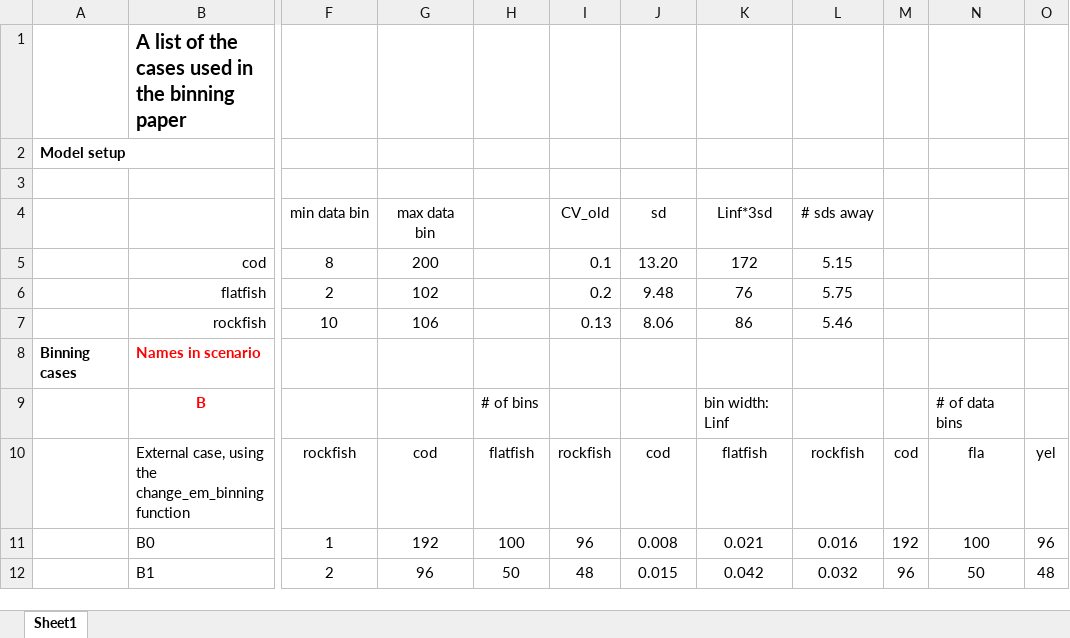
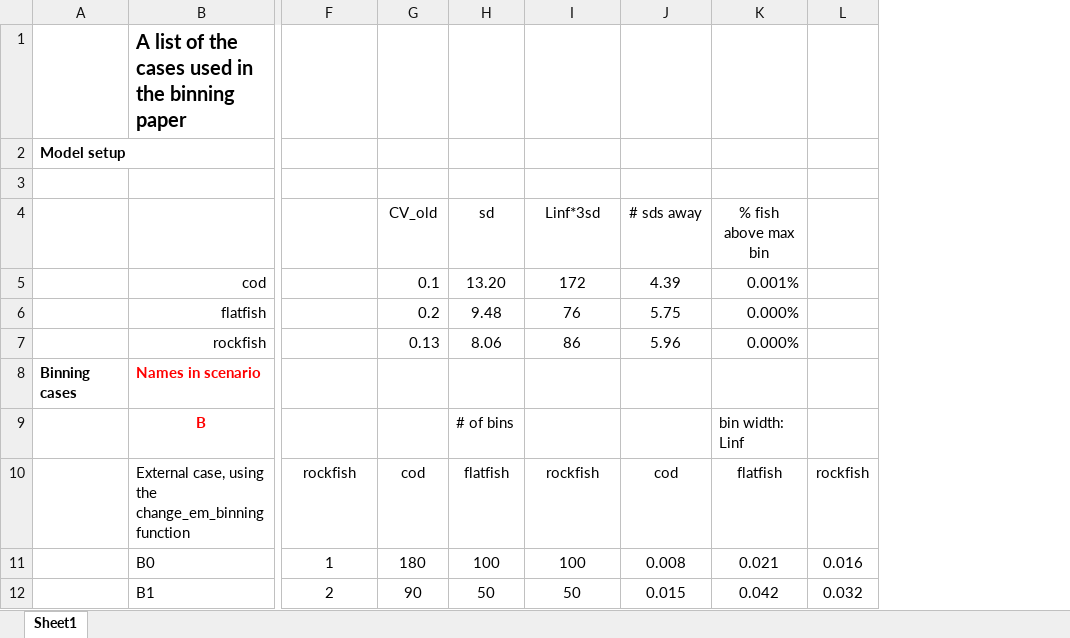
Before and after one commit to ss3sim/binning, an Excel workbook: case_list.xlsx, sheet Sheet1, drawn as a sheet; only a part is shown, gaps mark what is left out; values as stored, in another font and other column widths than the file's, no borders; charts and pictures not drawn; removed rows and columns are numbered as before the commit, all else as after; the diff covers the shown part only; the diff names each change by its address in the sheet, - before the commit and + after, or states it on an @@ line.

```diff
--- a/case_list.xlsx (sheet Sheet1)
+++ b/case_list.xlsx (sheet Sheet1)
-column G (max data bin), rows 5-12: 200 | 102 | 106 |  |  | cod | 192 | 96
-column H, rows 9-12: # of bins | flatfish | 100 | 50
-column M, rows 10-12: cod | 192 | 96
-column N, rows 9-12: # of data bins | fla | 100 | 50
-column O, rows 10-12: yel | 96 | 48
+column K (% fish above max bin), rows 5-12: 0.001% | 0.000% | 0.000% |  | bin width: Linf | flatfish | 0.021 | 0.042
+column L, rows 10-12: rockfish | 0.016 | 0.032
-F4: min data bin
+F4: (empty)
-F5: 8
+F5: (empty)
-J5 (# sds away): 5.15
+J5 (# sds away): 4.39
-F6: 2
+F6: (empty)
-F7: 10
+F7: (empty)
-J7 (# sds away): 5.46
+J7 (# sds away): 5.96
-H9 (sd): (empty)
+H9 (sd): # of bins
-I9 (Linf*3sd): bin width: Linf
+I9 (Linf*3sd): (empty)
-G10 (CV_old): rockfish
+G10 (CV_old): cod
-H10 (sd): cod
+H10 (sd): flatfish
-I10 (Linf*3sd): flatfish
+I10 (Linf*3sd): rockfish
-J10 (# sds away): rockfish
+J10 (# sds away): cod
-G11 (CV_old): 96
+G11 (CV_old): 180
-H11 (sd): 0.008
+H11 (sd): 100
-I11 (Linf*3sd): 0.021
+I11 (Linf*3sd): 100
-J11 (# sds away): 0.016
+J11 (# sds away): 0.008
-G12 (CV_old): 48
+G12 (CV_old): 90
-H12 (sd): 0.015
+H12 (sd): 50
-I12 (Linf*3sd): 0.042
+I12 (Linf*3sd): 50
-J12 (# sds away): 0.032
+J12 (# sds away): 0.015
```
Also changed, not shown: 41 edited cells and cell formats elsewhere in this sheet, formulas that keep their value, charts or pictures, 2 other files.
